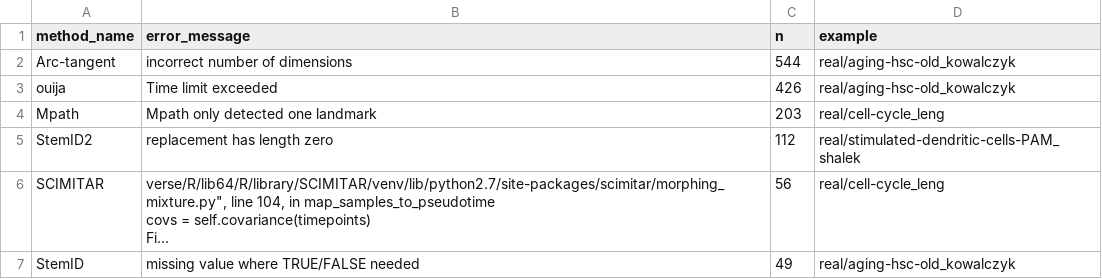
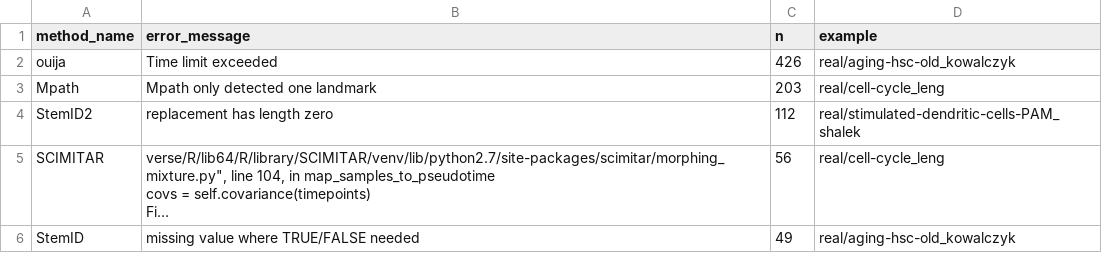
Before and after one commit to dynverse/dynbenchmark, a TSV file: analysis/figures/5-optimise_parameters/3-evaluate_parameters/errors_method.tsv, drawn as a sheet; only a part is shown; long unchanged cells end in …; the diff names each change by its address in the sheet, - before the commit and + after, or states it on an @@ line.

```diff
--- a/analysis/figures/5-optimise_parameters/3-evaluate_parameters/errors_method.tsv
+++ b/analysis/figures/5-optimise_parameters/3-evaluate_parameters/errors_method.tsv
-row 2: Arc-tangent | incorrect number of dimensions | 544 | real/aging-hsc-old_kowalczyk
```
Also changed, not shown: 9 other files.
